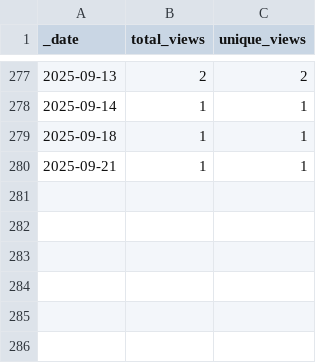
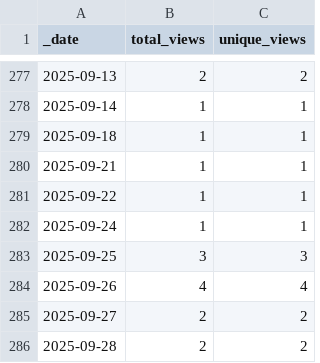
Before and after one commit to AlexRogalskiy/javascript-patterns, a CSV file: traffic/views.csv, drawn as a sheet; only a part is shown, gaps mark what is left out; the diff names each change by its address in the sheet, - before the commit and + after, or states it on an @@ line.

```diff
--- a/traffic/views.csv
+++ b/traffic/views.csv
+row 281: 2025-09-22 | 1 | 1
+row 282: 2025-09-24 | 1 | 1
+row 283: 2025-09-25 | 3 | 3
+row 284: 2025-09-26 | 4 | 4
+row 285: 2025-09-27 | 2 | 2
+row 286: 2025-09-28 | 2 | 2
```
Also changed, not shown: traffic/clones.csv, 1 other file.
